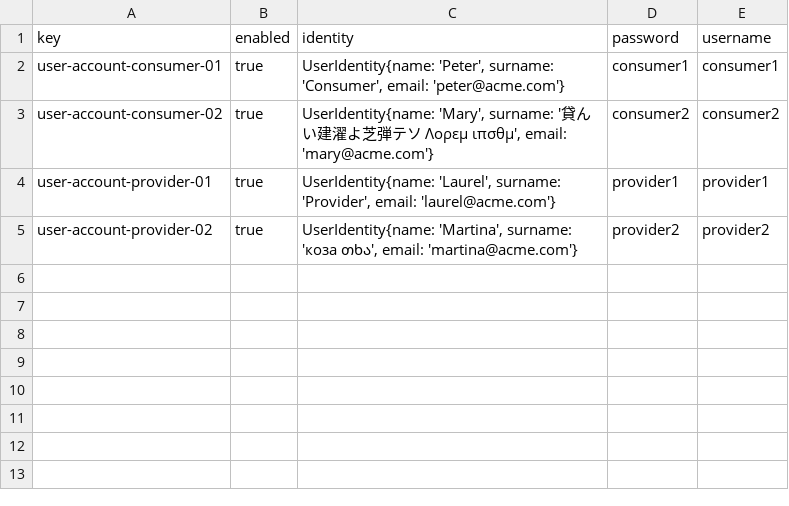
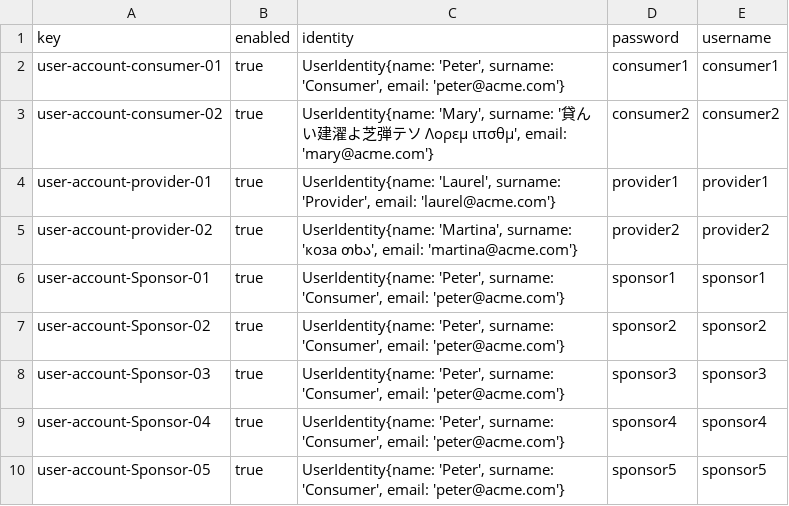
Before and after one commit to pabalcber/C3.039-Acme-SF, a CSV file: src/main/webapp/WEB-INF/resources/sample-data/user-account.csv, drawn as a sheet.

```diff
--- a/src/main/webapp/WEB-INF/resources/sample-data/user-account.csv
+++ b/src/main/webapp/WEB-INF/resources/sample-data/user-account.csv
@@ -5 +5,6 @@ user-account-provider-01,true,"UserIdentity{name: 'Laurel', surname: 'Provider',
 user-account-provider-02,true,"UserIdentity{name: 'Martina', surname: 'коза თხა', email: 'martina@acme.com'}",provider2,provider2
+user-account-Sponsor-01,true,"UserIdentity{name: 'Peter', surname: 'Consumer', email: 'peter@acme.com'}",sponsor1,sponsor1
+user-account-Sponsor-02,true,"UserIdentity{name: 'Peter', surname: 'Consumer', email: 'peter@acme.com'}",sponsor2,sponsor2
+user-account-Sponsor-03,true,"UserIdentity{name: 'Peter', surname: 'Consumer', email: 'peter@acme.com'}",sponsor3,sponsor3
+user-account-Sponsor-04,true,"UserIdentity{name: 'Peter', surname: 'Consumer', email: 'peter@acme.com'}",sponsor4,sponsor4
+user-account-Sponsor-05,true,"UserIdentity{name: 'Peter', surname: 'Consumer', email: 'peter@acme.com'}",sponsor5,sponsor5
```
Also changed, not shown: src/main/webapp/WEB-INF/resources/sample-data/sponsor.csv, 10 other files.
